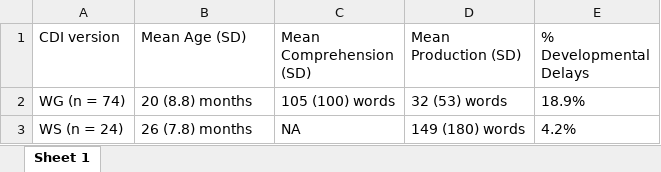
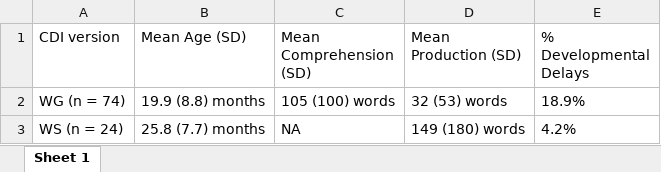
Before and after one commit to BergelsonLab/ELSSP, an Excel workbook: paper/tables/Table1.xlsx, sheet Sheet 1, drawn as a sheet; values as stored, in another font and other column widths than the file's, no borders; the diff names each change by its address in the sheet, - before the commit and + after, or states it on an @@ line.

```diff
--- a/paper/tables/Table1.xlsx (sheet Sheet 1)
+++ b/paper/tables/Table1.xlsx (sheet Sheet 1)
-B2 (Mean Age (SD)): 20 (8.8) months
+B2 (Mean Age (SD)): 19.9 (8.8) months
-B3 (Mean Age (SD)): 26 (7.8) months
+B3 (Mean Age (SD)): 25.8 (7.7) months
```
Also changed, not shown: paper/tables/Table2.xlsx, 23 other files.
